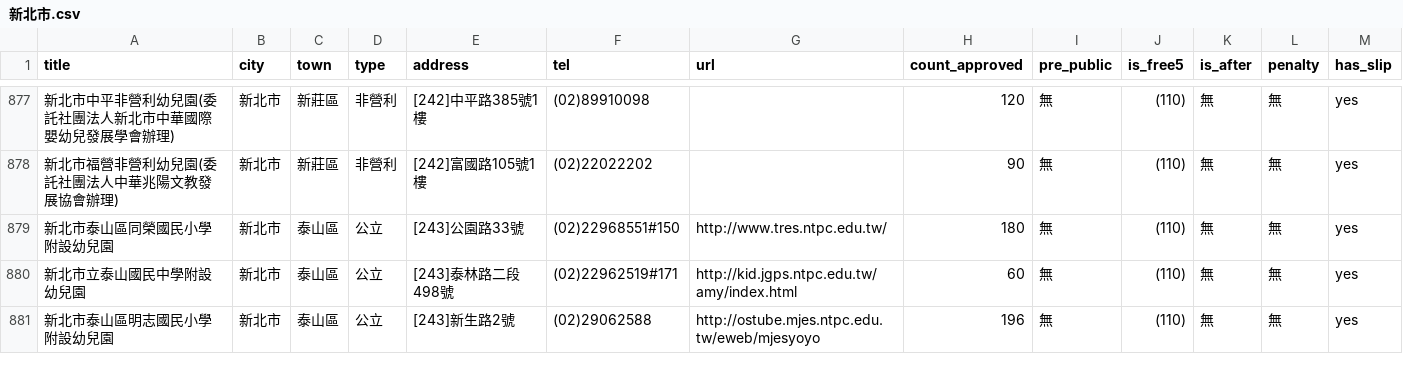
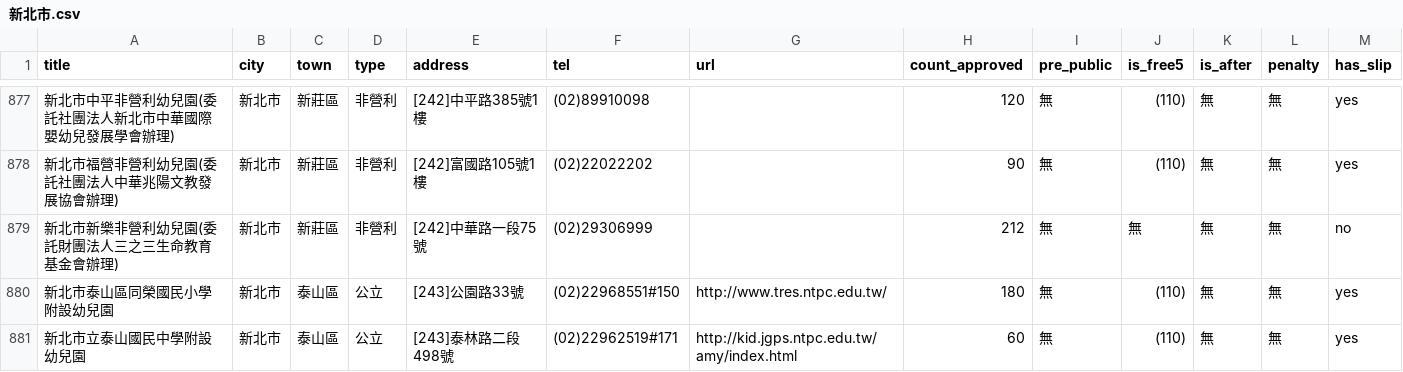
Before and after one commit to kiang/ap.ece.moe.edu.tw, a CSV file: data/新北市.csv, drawn as a sheet; only a part is shown, gaps mark what is left out; the shorter side is filled out with more unchanged rows; the diff names each change by its address in the sheet, - before the commit and + after, or states it on an @@ line.

```diff
--- a/data/新北市.csv
+++ b/data/新北市.csv
+row 879: 新北市新樂非營利幼兒園(委託財團法人三之三生命教育基金會辦理) | 新北市 | 新莊區 | 非營利 | [242]中華路一段75號 | (02)29306999 |  | 212 | 無 | 無 | 無 | 無 | no
```
Also changed, not shown: data/桃園市.csv, data/臺北市.csv, 1 other file.
